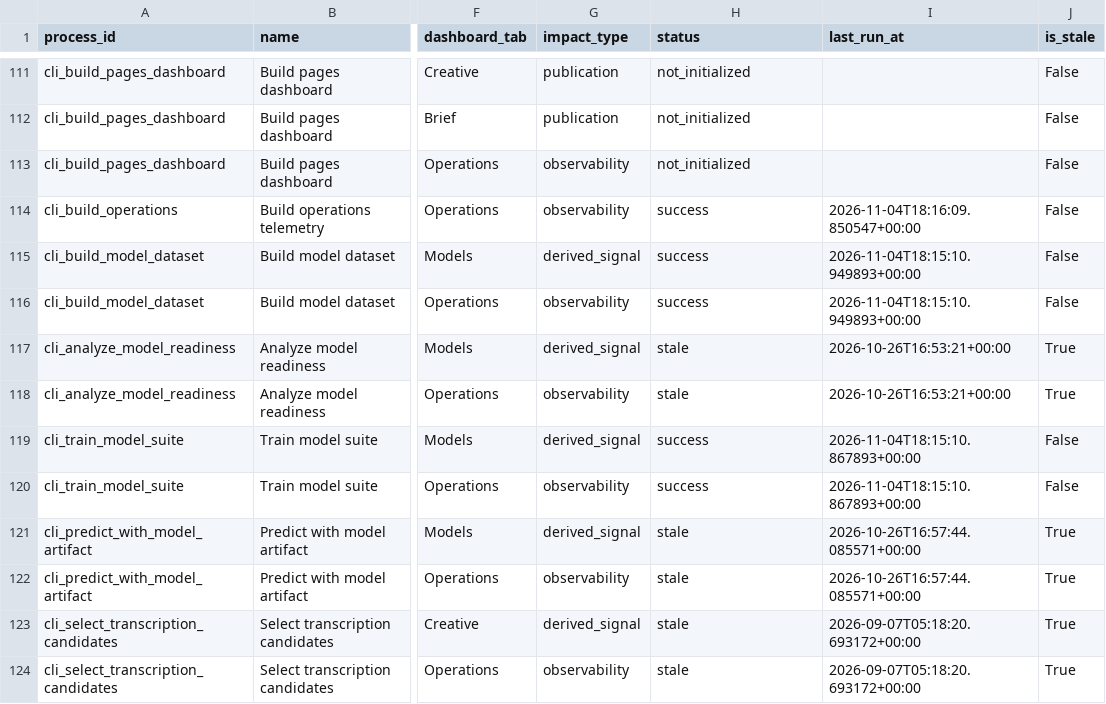
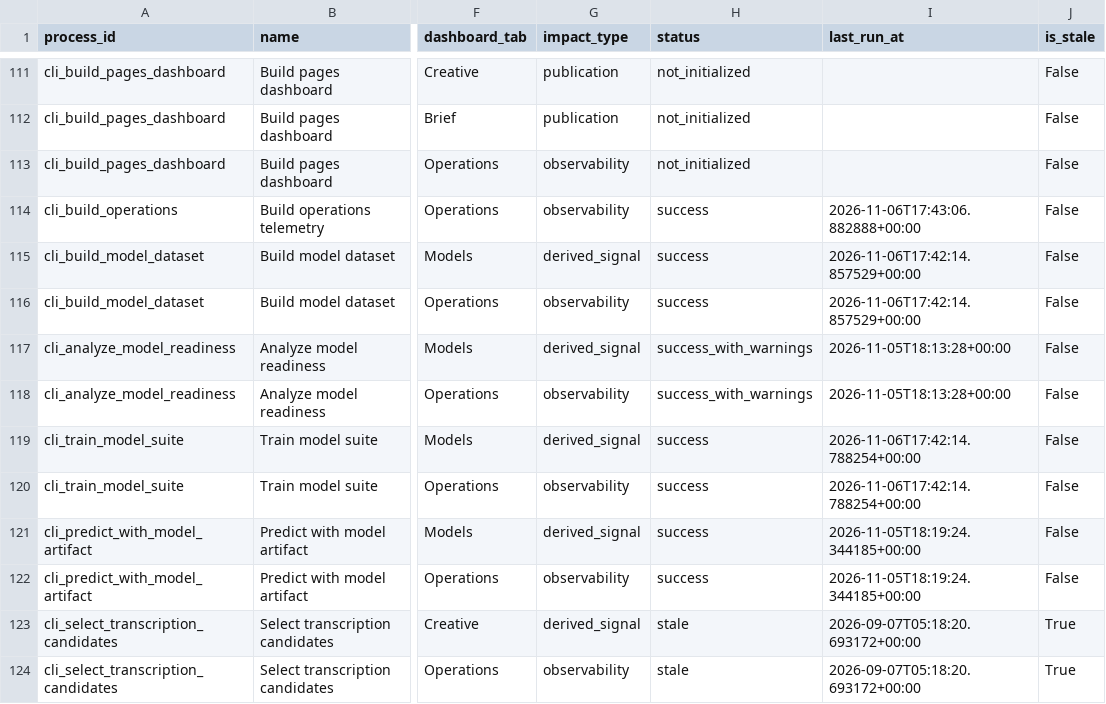
Before and after one commit to jcval94/ytb_history, a CSV file: data/operations/dashboard_impact_matrix.csv, drawn as a sheet; only a part is shown, gaps mark what is left out; the diff covers the shown part only; the diff names each change by its address in the sheet, - before the commit and + after, or states it on an @@ line.

```diff
--- a/data/operations/dashboard_impact_matrix.csv
+++ b/data/operations/dashboard_impact_matrix.csv
-I114 (last_run_at): 2026-11-04T18:16:09.850547+00:00
+I114 (last_run_at): 2026-11-06T17:43:06.882888+00:00
-I115:I116 (last_run_at): 2026-11-04T18:15:10.949893+00:00
+I115:I116 (last_run_at): 2026-11-06T17:42:14.857529+00:00
-H117:H118 (status): stale
+H117:H118 (status): success_with_warnings
-I117:I118 (last_run_at): 2026-10-26T16:53:21+00:00
+I117:I118 (last_run_at): 2026-11-05T18:13:28+00:00
-J117:J118 (is_stale): True
+J117:J118 (is_stale): False
-I119:I120 (last_run_at): 2026-11-04T18:15:10.867893+00:00
+I119:I120 (last_run_at): 2026-11-06T17:42:14.788254+00:00
-H121:H122 (status): stale
+H121:H122 (status): success
-I121:I122 (last_run_at): 2026-10-26T16:57:44.085571+00:00
+I121:I122 (last_run_at): 2026-11-05T18:19:24.344185+00:00
-J121:J122 (is_stale): True
+J121:J122 (is_stale): False
```
Also changed, not shown: 20 edited cells elsewhere in this file, 10 other files.
